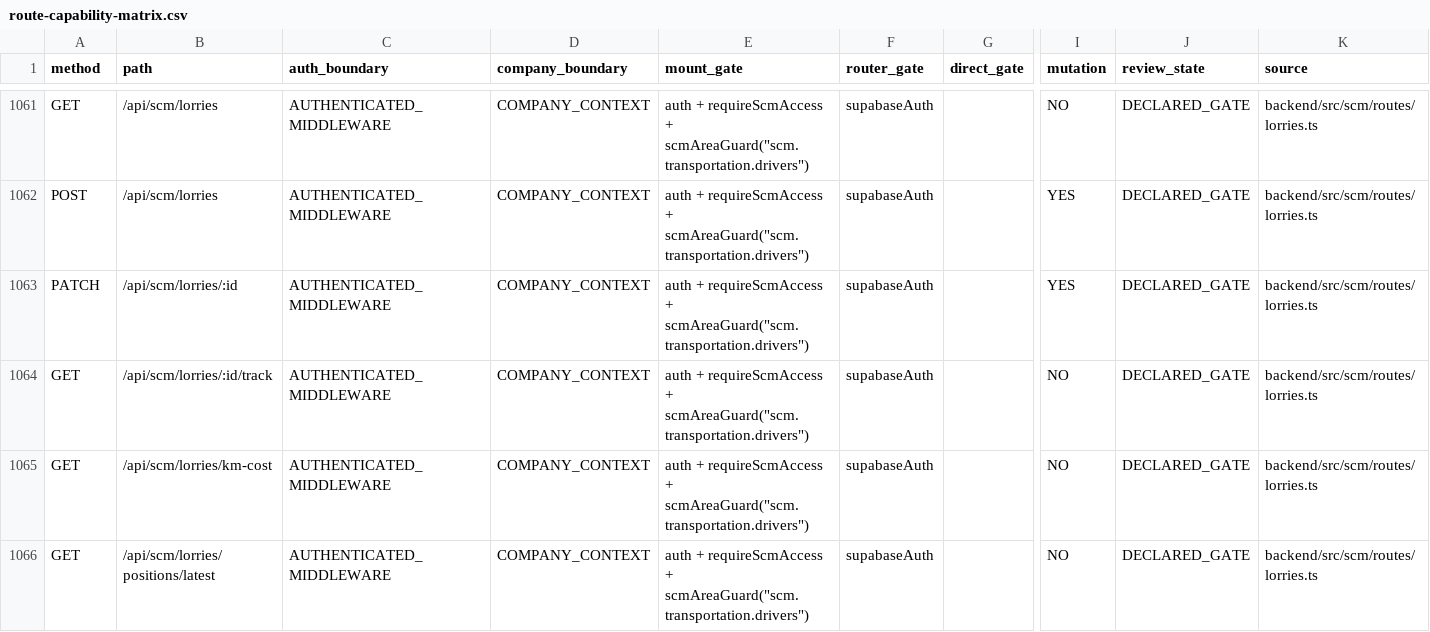
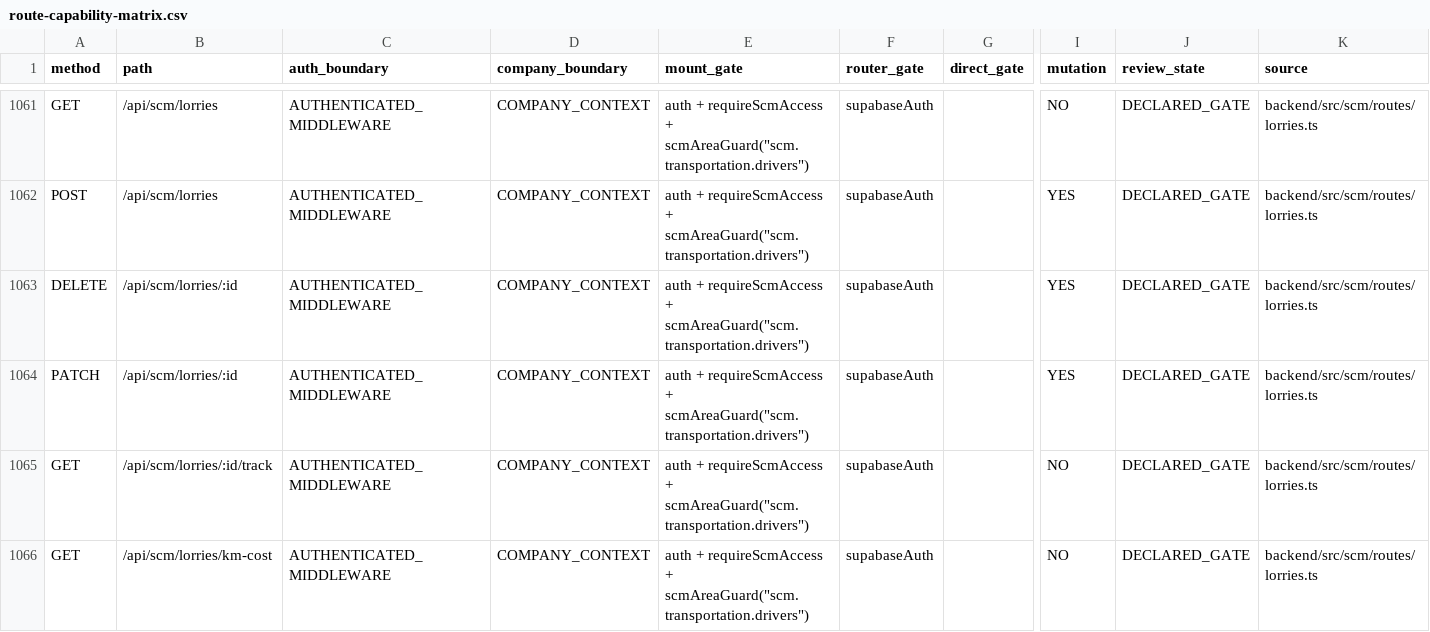
Before and after one commit to Houzs-Century/Houzs-ERP, a CSV file: docs/generated/route-capability-matrix.csv, drawn as a sheet; only a part is shown, gaps mark what is left out; the shorter side is filled out with more unchanged rows; rows hold the shown columns only; the diff names each change by its address in the sheet, - before the commit and + after, or states it on an @@ line.

```diff
--- a/docs/generated/route-capability-matrix.csv
+++ b/docs/generated/route-capability-matrix.csv
+row 1063: DELETE | /api/scm/lorries/:id | AUTHENTICATED_MIDDLEWARE | COMPANY_CONTEXT | auth + requireScmAccess + scmAreaGuard("scm.transportation.drivers") | supabaseAuth |  | YES | DECLARED_GATE | backend/src/scm/routes/lorries.ts
```
Also changed, not shown: 7 other files.
